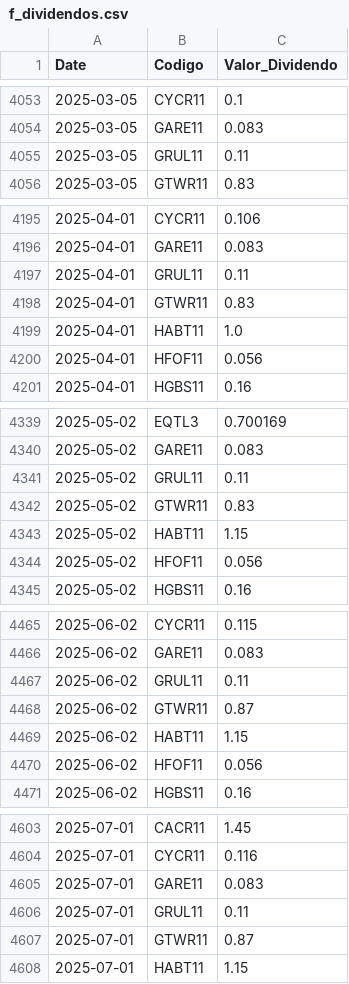
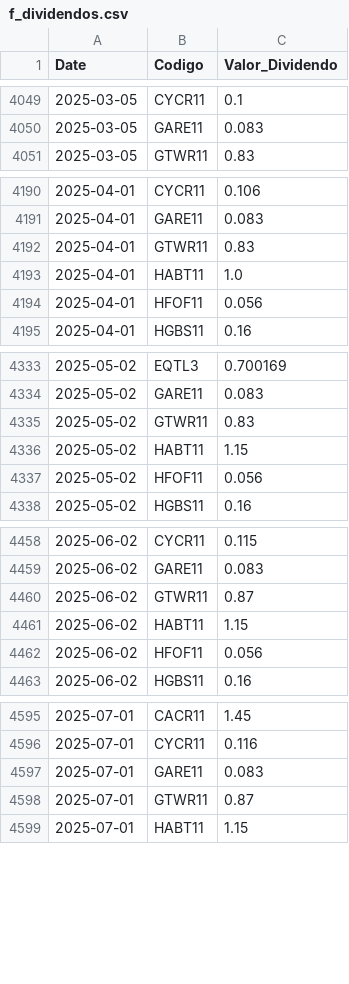
Before and after one commit to GabrielSantos15/brazilian-market-analytics, a CSV file: dados/f_dividendos.csv, drawn as a sheet; only a part is shown, gaps mark what is left out; the diff covers the shown part only.

```diff
--- a/dados/f_dividendos.csv
+++ b/dados/f_dividendos.csv
@@ -4054,3 +4050,2 @@ Date,Codigo,Valor_Dividendo
 2025-03-05,GARE11,0.083
-2025-03-05,GRUL11,0.11
 2025-03-05,GTWR11,0.83
@@ -4196,3 +4191,2 @@ Date,Codigo,Valor_Dividendo
 2025-04-01,GARE11,0.083
-2025-04-01,GRUL11,0.11
 2025-04-01,GTWR11,0.83
@@ -4340,3 +4334,2 @@ Date,Codigo,Valor_Dividendo
 2025-05-02,GARE11,0.083
-2025-05-02,GRUL11,0.11
 2025-05-02,GTWR11,0.83
@@ -4466,3 +4459,2 @@ Date,Codigo,Valor_Dividendo
 2025-06-02,GARE11,0.083
-2025-06-02,GRUL11,0.11
 2025-06-02,GTWR11,0.87
@@ -4605,3 +4597,2 @@ Date,Codigo,Valor_Dividendo
 2025-07-01,GARE11,0.083
-2025-07-01,GRUL11,0.11
 2025-07-01,GTWR11,0.87
```
Also changed, not shown: 5 added rows, 20 removed rows and 2 edited cells elsewhere in this file, 2 other files.
